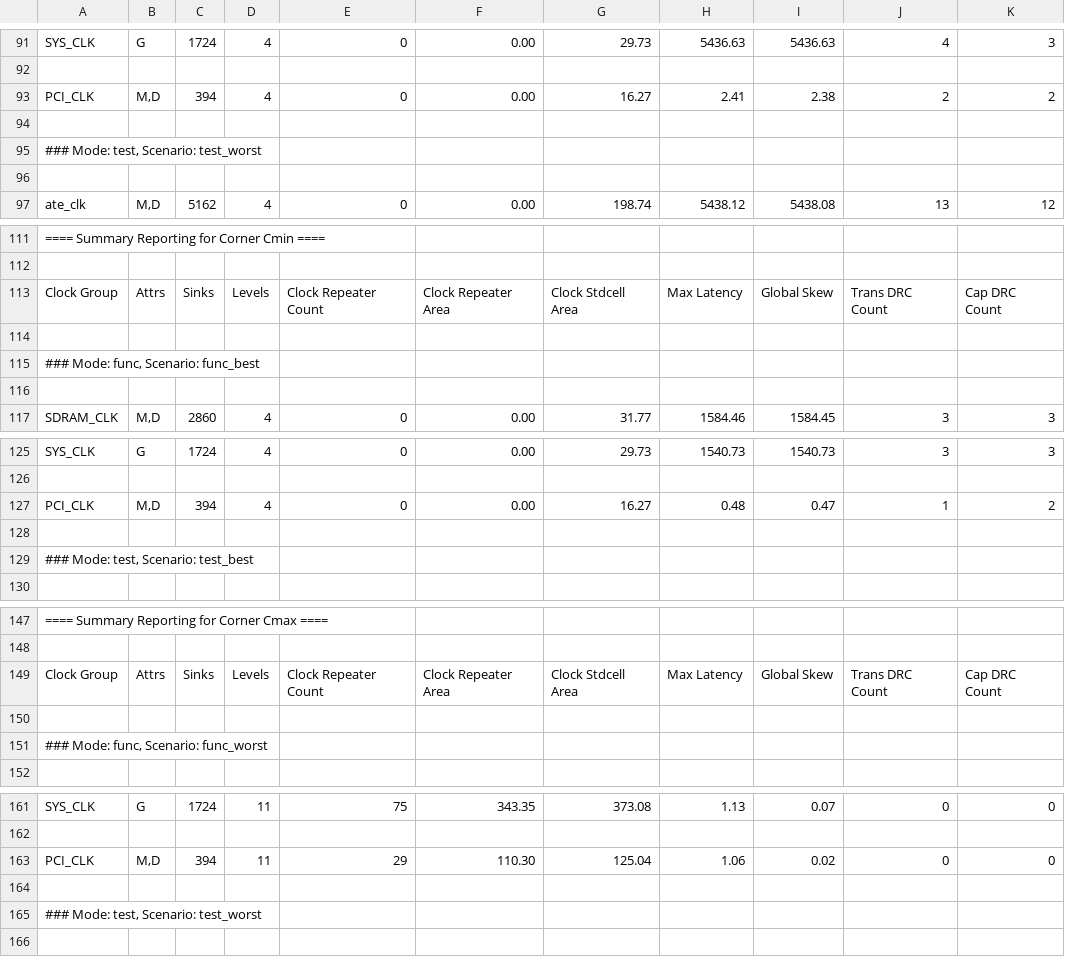
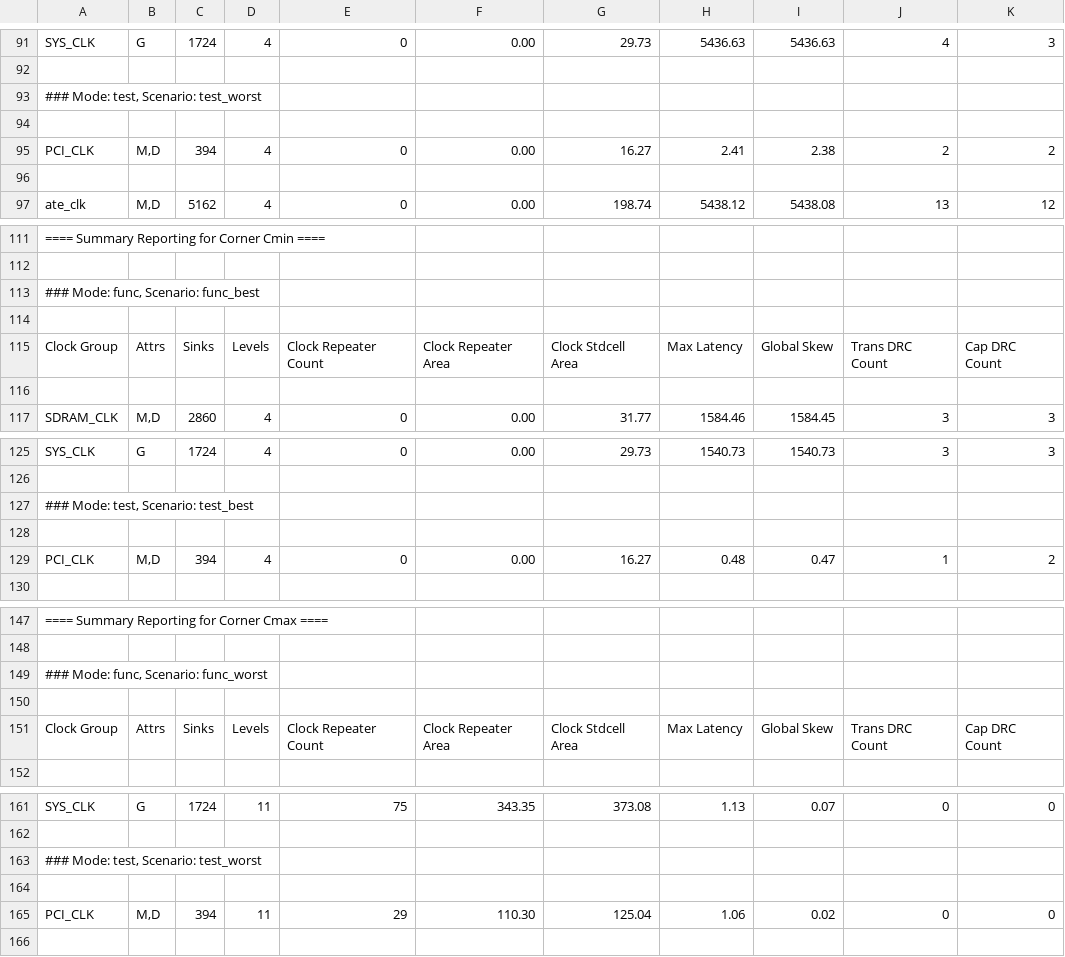
Before and after one commit to andrewcapatina/report_parser_asic, a CSV file: outputs/ORCA_TOP_clock_qor_reports_parsed.csv, drawn as a sheet; only a part is shown, gaps mark what is left out; removed rows and columns are numbered as before the commit, all else as after; the diff covers the shown part only; the diff names each change by its address in the sheet, - before the commit and + after, or states it on an @@ line.

Commit message:
Further improvements to synopsys parser. Ready to test.

```diff
--- a/outputs/ORCA_TOP_clock_qor_reports_parsed.csv
+++ b/outputs/ORCA_TOP_clock_qor_reports_parsed.csv
@@ row 95 moved to row 93: ### Mode: test, Scenario: test_worst @@
+row 94: (empty)
-row 94: (empty)
@@ row 115 moved to row 113: ### Mode: func, Scenario: func_best @@
+row 114: (empty)
-row 114: (empty)
@@ row 129 moved to row 127: ### Mode: test, Scenario: test_best @@
+row 128: (empty)
-row 128: (empty)
@@ row 151 moved to row 149: ### Mode: func, Scenario: func_worst @@
+row 150: (empty)
-row 150: (empty)
@@ row 165 moved to row 163: ### Mode: test, Scenario: test_worst @@
+row 164: (empty)
-row 164: (empty)
```
Also changed, not shown: 15 added rows, 15 removed rows and 15 moved rows elsewhere in this file, 3 other files.
